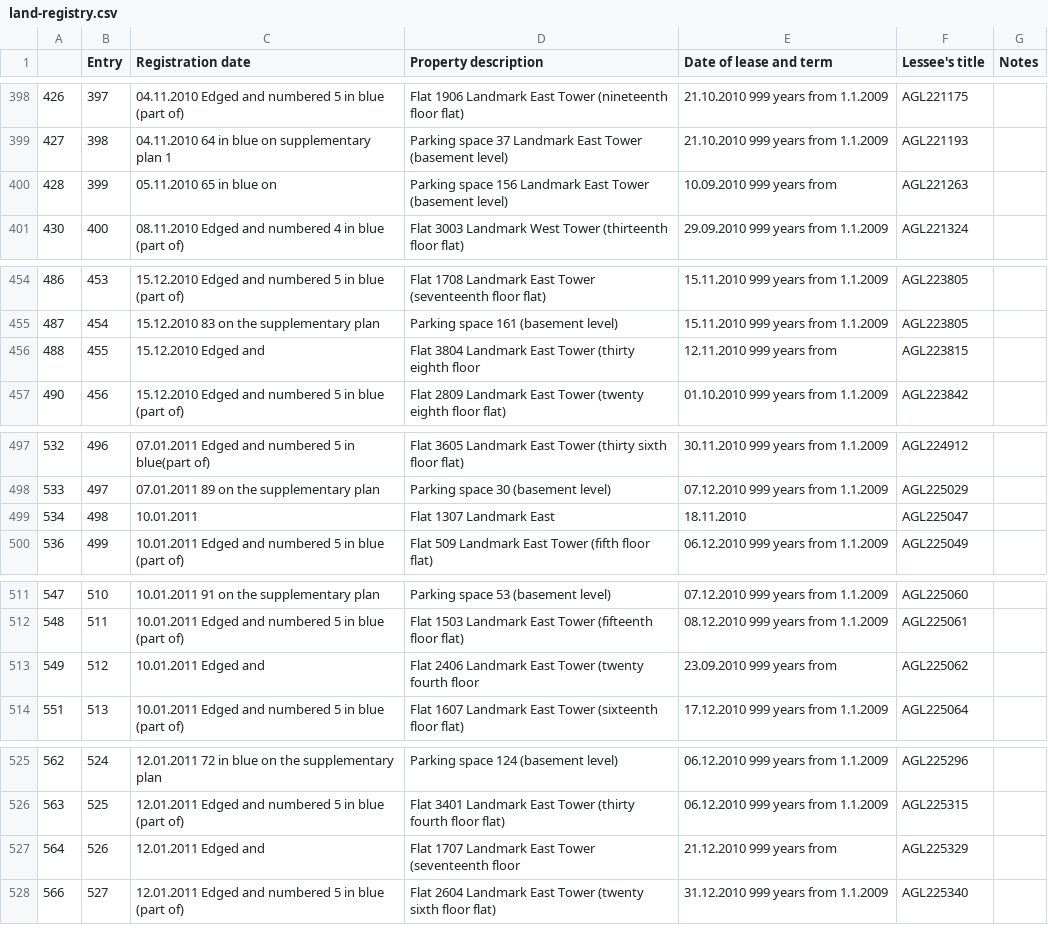
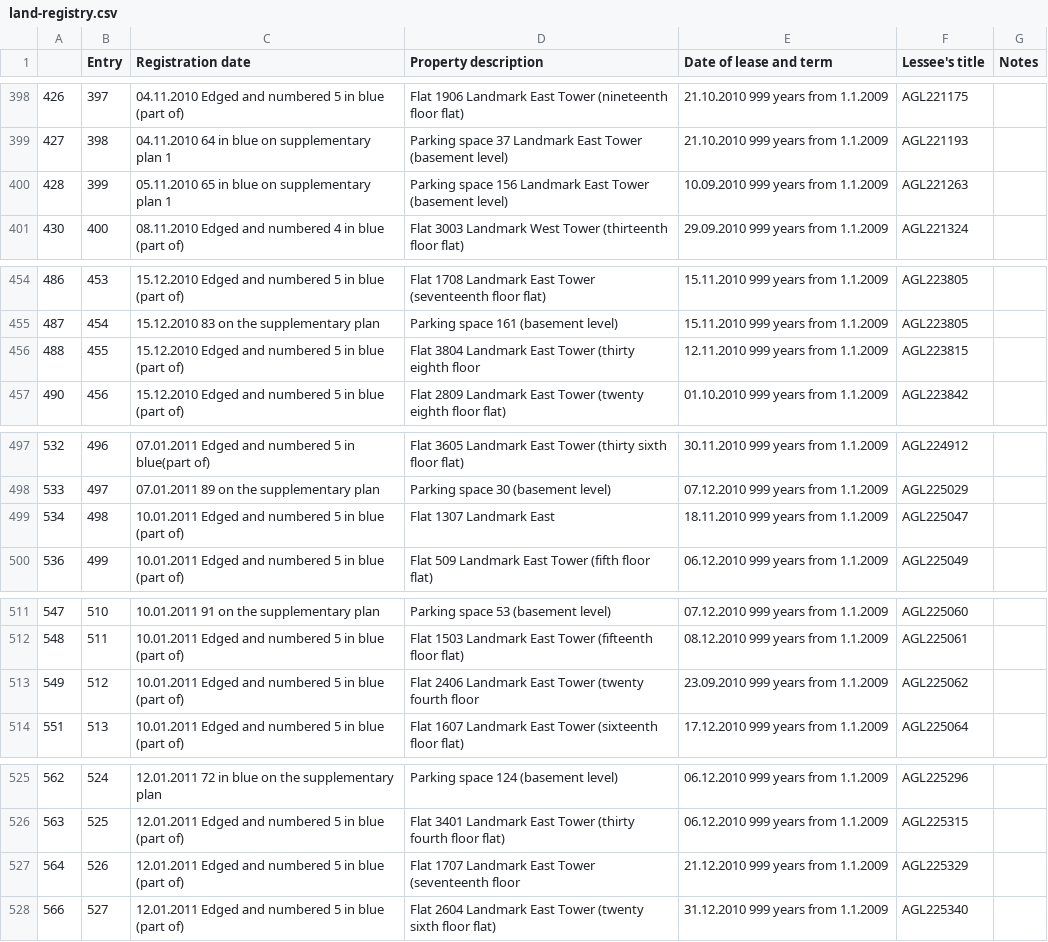
Before and after one commit to kunashe/uk-land-registry-filings, a CSV file: land-registry.csv, drawn as a sheet; only a part is shown, gaps mark what is left out; the diff covers the shown part only.

```diff
--- a/land-registry.csv
+++ b/land-registry.csv
@@ -399,3 +399,3 @@
 427,398,04.11.2010 64 in blue on supplementary plan 1,Parking space 37 Landmark East Tower (basement level),21.10.2010 999 years from 1.1.2009 ,AGL221193,
-428,399,05.11.2010 65 in blue on,Parking space 156 Landmark East Tower (basement level),10.09.2010 999 years from,AGL221263,
+428,399,05.11.2010 65 in blue on  supplementary plan 1,Parking space 156 Landmark East Tower (basement level),10.09.2010 999 years from 1.1.2009 ,AGL221263,
 430,400,08.11.2010 Edged and numbered 4 in blue (part of),Flat 3003 Landmark West Tower (thirteenth floor flat),29.09.2010 999 years from 1.1.2009 ,AGL221324,
@@ -455,3 +455,3 @@
 487,454,15.12.2010 83 on the supplementary plan,Parking space 161 (basement level),15.11.2010 999 years from 1.1.2009 ,AGL223805,
-488,455,15.12.2010 Edged and,Flat 3804 Landmark East Tower (thirty eighth floor,12.11.2010 999 years from,AGL223815,
+488,455,15.12.2010 Edged and  numbered 5 in blue (part of),Flat 3804 Landmark East Tower (thirty eighth floor,12.11.2010 999 years from 1.1.2009 ,AGL223815,
 490,456,15.12.2010 Edged and numbered 5 in blue (part of),Flat 2809 Landmark East Tower (twenty eighth floor flat),01.10.2010 999 years from 1.1.2009 ,AGL223842,
@@ -498,3 +498,3 @@
 533,497,07.01.2011 89 on the supplementary plan,Parking space 30 (basement level),07.12.2010 999 years from 1.1.2009 ,AGL225029,
-534,498,10.01.2011,Flat 1307 Landmark East,18.11.2010,AGL225047,
+534,498,10.01.2011  Edged and numbered 5 in blue (part of),Flat 1307 Landmark East,18.11.2010 999 years from 1.1.2009 ,AGL225047,
 536,499,10.01.2011 Edged and numbered 5 in blue (part of),Flat 509 Landmark East Tower (fifth floor flat),06.12.2010 999 years from 1.1.2009 ,AGL225049,
@@ -512,3 +512,3 @@
 548,511,10.01.2011 Edged and numbered 5 in blue (part of),Flat 1503 Landmark East Tower (fifteenth floor flat),08.12.2010 999 years from 1.1.2009 ,AGL225061,
-549,512,10.01.2011 Edged and,Flat 2406 Landmark East Tower (twenty fourth floor,23.09.2010 999 years from,AGL225062,
+549,512,10.01.2011 Edged and  numbered 5 in blue (part of),Flat 2406 Landmark East Tower (twenty fourth floor,23.09.2010 999 years from 1.1.2009 ,AGL225062,
 551,513,10.01.2011 Edged and numbered 5 in blue (part of),Flat 1607 Landmark East Tower (sixteenth floor flat),17.12.2010 999 years from 1.1.2009 ,AGL225064,
@@ -526,3 +526,3 @@
 563,525,12.01.2011 Edged and numbered 5 in blue (part of),Flat 3401 Landmark East Tower (thirty fourth floor flat),06.12.2010 999 years from 1.1.2009 ,AGL225315,
-564,526,12.01.2011 Edged and,Flat 1707 Landmark East Tower (seventeenth floor,21.12.2010 999 years from,AGL225329,
+564,526,12.01.2011 Edged and  numbered 5 in blue (part of),Flat 1707 Landmark East Tower (seventeenth floor,21.12.2010 999 years from 1.1.2009 ,AGL225329,
 566,527,12.01.2011 Edged and numbered 5 in blue (part of),Flat 2604 Landmark East Tower (twenty sixth floor flat),31.12.2010 999 years from 1.1.2009 ,AGL225340,
```
Also changed, not shown: 66 edited cells elsewhere in this file, 1 other file.
